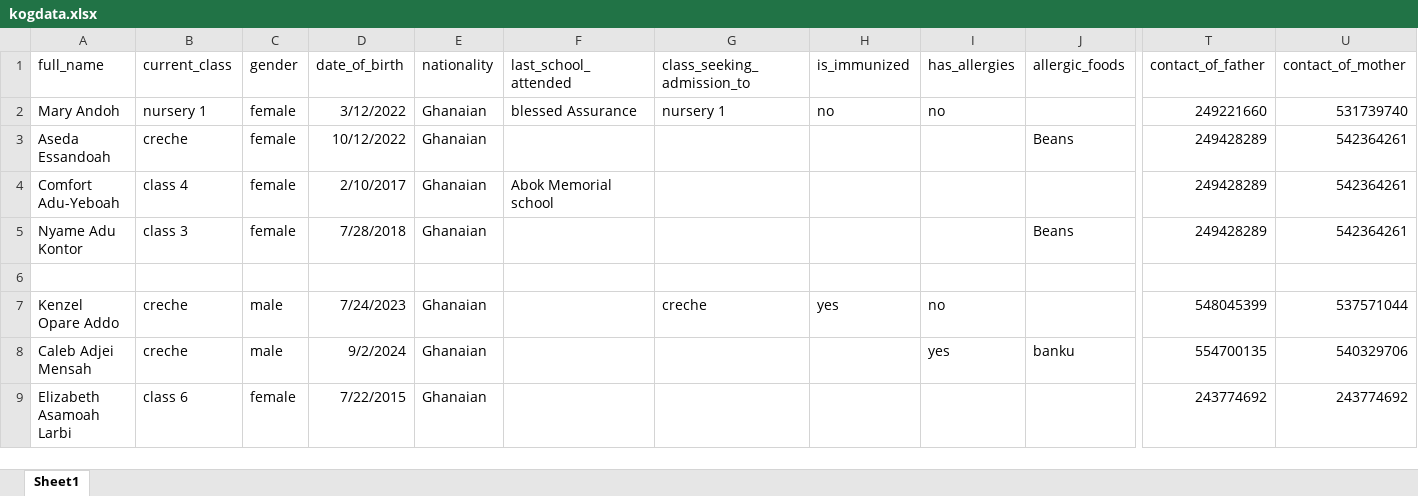
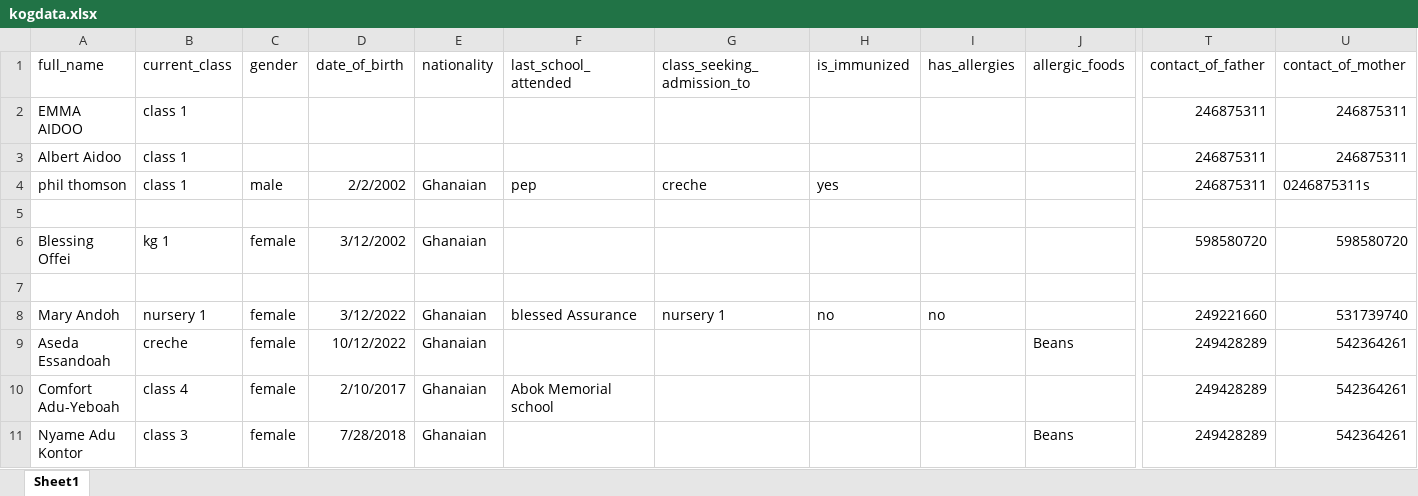
Before and after one commit to holyshoolproject/holy5, an Excel workbook: student/kogdata.xlsx, sheet Sheet1, drawn as a sheet; only a part is shown, gaps mark what is left out; the shorter side is filled out with more unchanged rows; values as stored, in another font and other column widths than the file's, no borders; rows hold the shown columns only; the diff names each change by its address in the sheet, - before the commit and + after, or states it on an @@ line.

```diff
--- a/student/kogdata.xlsx (sheet Sheet1)
+++ b/student/kogdata.xlsx (sheet Sheet1)
+row 2: EMMA AIDOO | class 1 |  |  |  |  |  |  |  |  | 246875311 | 246875311
+row 3: Albert Aidoo | class 1 |  |  |  |  |  |  |  |  | 246875311 | 246875311
+row 4: phil thomson | class 1 | male | 2/2/2002 | Ghanaian | pep | creche | yes |  |  | 246875311 | 0246875311s
+row 5: (empty)
+row 6: Blessing Offei | kg 1 | female | 3/12/2002 | Ghanaian |  |  |  |  |  | 598580720 | 598580720
+row 7: (empty)
```
Also changed, not shown: 8 other files.
